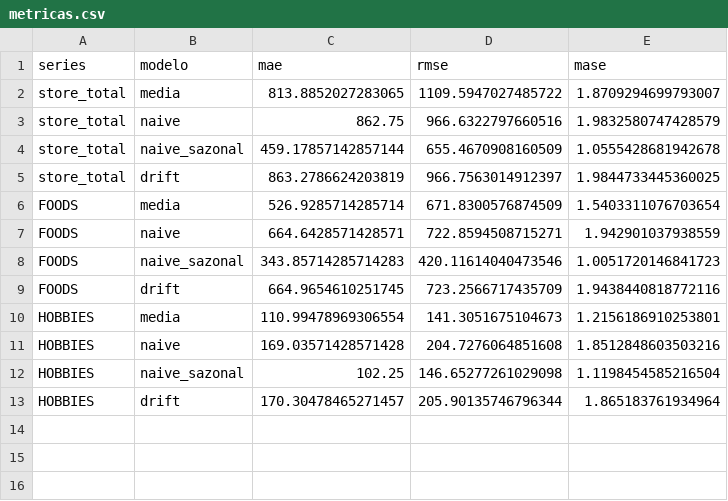
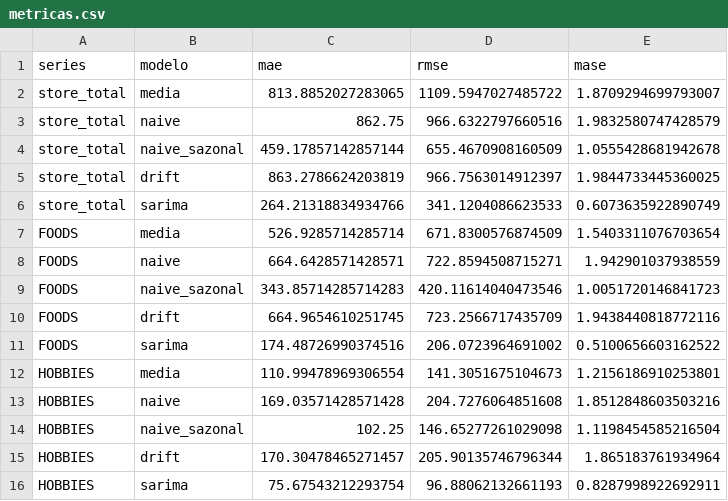
Before and after one commit to mistercapote/time-series-a2-2026, a CSV file: resultados/metricas.csv, drawn as a sheet; the diff names each change by its address in the sheet, - before the commit and + after, or states it on an @@ line.

```diff
--- a/resultados/metricas.csv
+++ b/resultados/metricas.csv
+row 6: store_total | sarima | 264.21318834934766 | 341.1204086623533 | 0.6073635922890749
+row 11: FOODS | sarima | 174.48726990374516 | 206.0723964691002 | 0.5100656603162522
+row 16: HOBBIES | sarima | 75.67543212293754 | 96.88062132661193 | 0.8287998922692911
```
Also changed, not shown: resultados/previsoes_validacao.csv, 2 other files.
